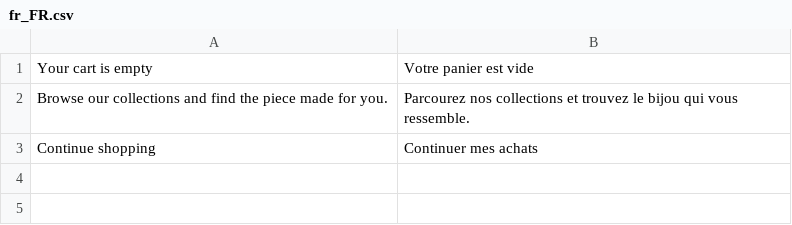
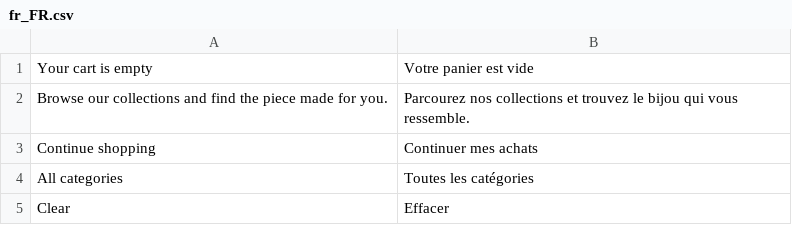
Before and after one commit to MyriadeStudio/pdb-satoshi-hyva, a CSV file: src/satoshi-theme/i18n/fr_FR.csv, drawn as a sheet; the diff names each change by its address in the sheet, - before the commit and + after, or states it on an @@ line.

```diff
--- a/src/satoshi-theme/i18n/fr_FR.csv
+++ b/src/satoshi-theme/i18n/fr_FR.csv
+row 4: All categories | Toutes les catégories
+row 5: Clear | Effacer
```
Also changed, not shown: 4 other files.
